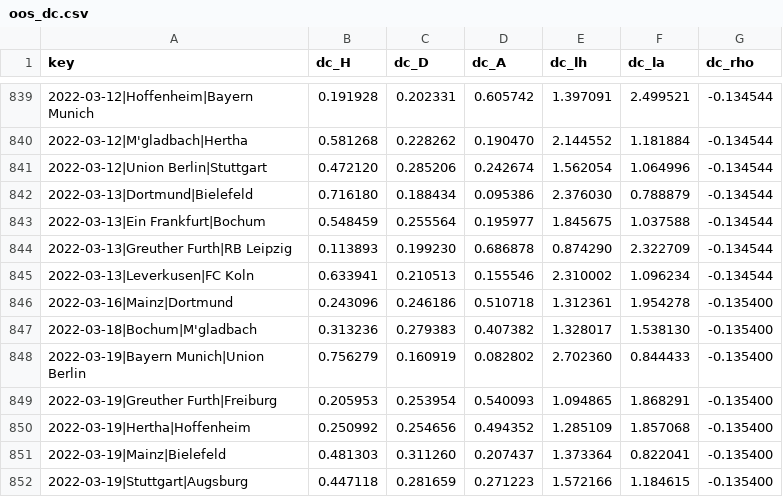
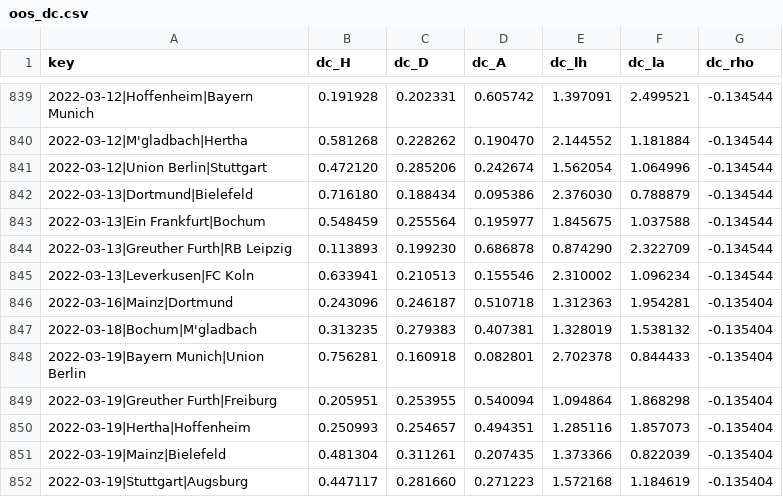
Before and after one commit to JHvL88/matchday, a CSV file: xg/oos_dc.csv, drawn as a sheet; only a part is shown, gaps mark what is left out; the diff covers the shown part only.

```diff
--- a/xg/oos_dc.csv
+++ b/xg/oos_dc.csv
@@ -845,8 +845,8 @@ key,dc_H,dc_D,dc_A,dc_lh,dc_la,dc_rho
 2022-03-13|Leverkusen|FC Koln,0.633941,0.210513,0.155546,2.310002,1.096234,-0.134544
-2022-03-16|Mainz|Dortmund,0.243096,0.246186,0.510718,1.312361,1.954278,-0.135400
-2022-03-18|Bochum|M'gladbach,0.313236,0.279383,0.407382,1.328017,1.538130,-0.135400
-2022-03-19|Bayern Munich|Union Berlin,0.756279,0.160919,0.082802,2.702360,0.844433,-0.135400
-2022-03-19|Greuther Furth|Freiburg,0.205953,0.253954,0.540093,1.094865,1.868291,-0.135400
-2022-03-19|Hertha|Hoffenheim,0.250992,0.254656,0.494352,1.285109,1.857068,-0.135400
-2022-03-19|Mainz|Bielefeld,0.481303,0.311260,0.207437,1.373364,0.822041,-0.135400
-2022-03-19|Stuttgart|Augsburg,0.447118,0.281659,0.271223,1.572166,1.184615,-0.135400
+2022-03-16|Mainz|Dortmund,0.243096,0.246187,0.510718,1.312363,1.954281,-0.135404
+2022-03-18|Bochum|M'gladbach,0.313235,0.279383,0.407381,1.328019,1.538132,-0.135404
+2022-03-19|Bayern Munich|Union Berlin,0.756281,0.160918,0.082801,2.702378,0.844433,-0.135404
+2022-03-19|Greuther Furth|Freiburg,0.205951,0.253955,0.540094,1.094864,1.868298,-0.135404
+2022-03-19|Hertha|Hoffenheim,0.250993,0.254657,0.494351,1.285116,1.857073,-0.135404
+2022-03-19|Mainz|Bielefeld,0.481304,0.311261,0.207435,1.373366,0.822039,-0.135404
+2022-03-19|Stuttgart|Augsburg,0.447117,0.281660,0.271223,1.572168,1.184619,-0.135404
```
Also changed, not shown: 98 edited cells elsewhere in this file, xg/oos_bay_2020.csv, xg/oos_bay_2021.csv, 13 other files.
